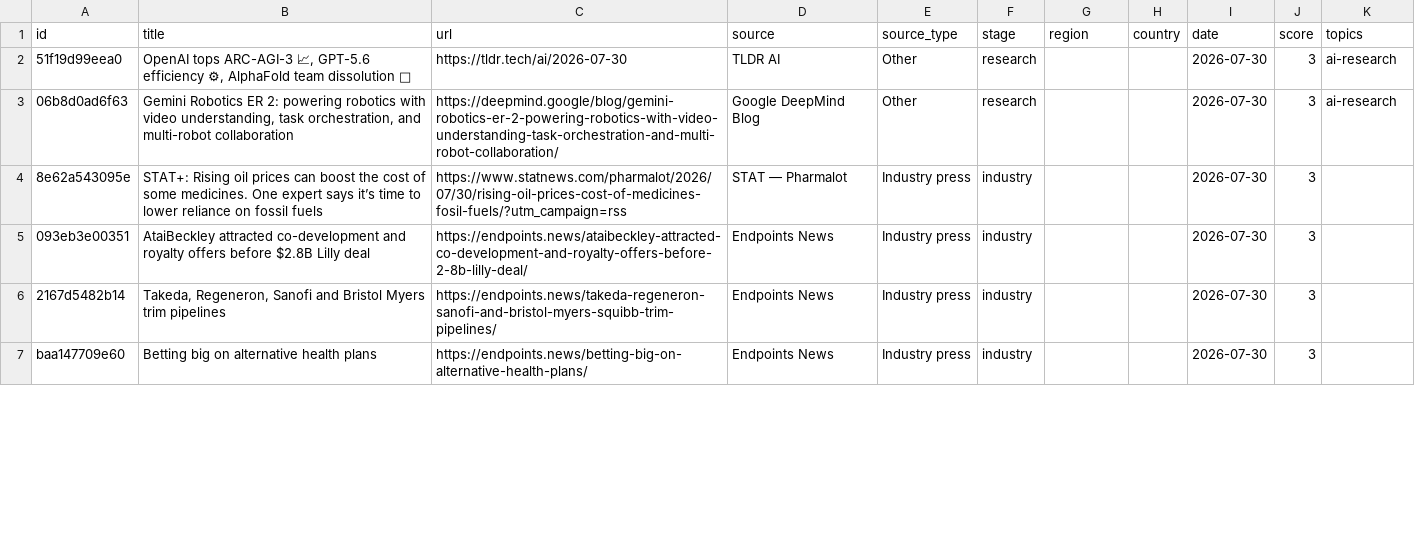
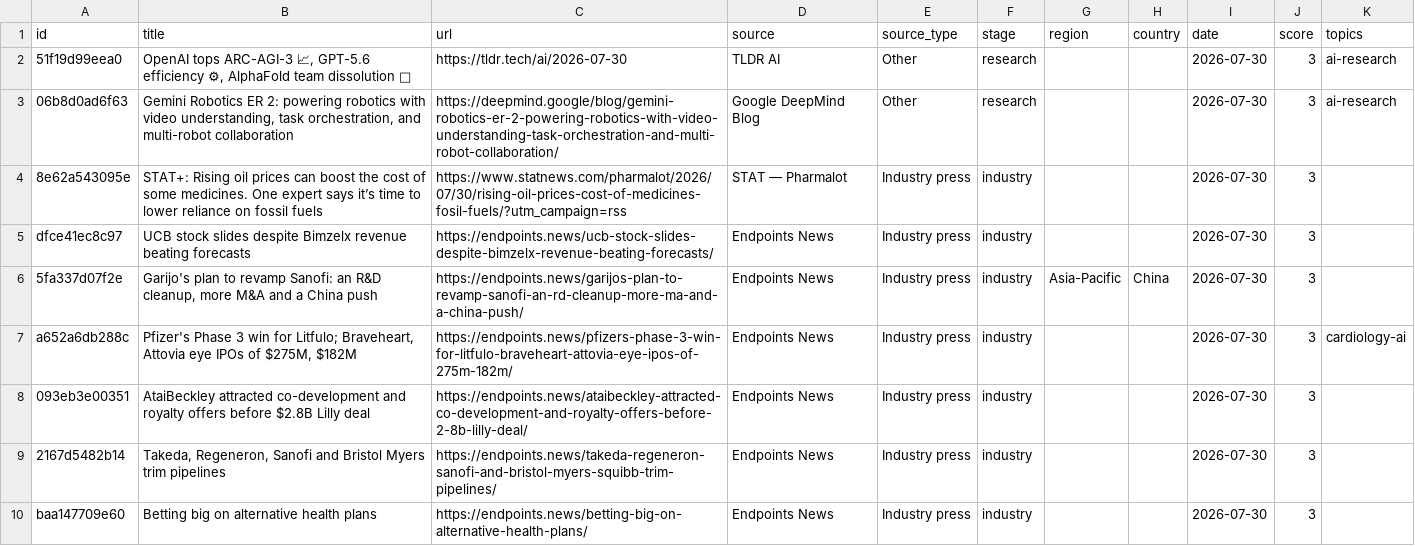
Before and after one commit to asarmah123/ai-health-evidence-monitor, a CSV file: docs/data/feed-latest.csv, drawn as a sheet; only a part is shown; the diff covers the shown part only.

Commit message:
feed: 2026-07-30

```diff
--- a/docs/data/feed-latest.csv
+++ b/docs/data/feed-latest.csv
@@ -4,2 +4,5 @@
 8e62a543095e,STAT+: Rising oil prices can boost the cost of some medicines. One expert says it’s time to lower reliance on fossil fuels,https://www.statnews.com/pharmalot/2026/07/30/rising-oil-prices-cost-of-medicines-fosil-fuels/?utm_campaign=rss,STAT — Pharmalot,Industry press,industry,,,2026-07-30,3,
+dfce41ec8c97,UCB stock slides despite Bimzelx revenue beating forecasts,https://endpoints.news/ucb-stock-slides-despite-bimzelx-revenue-beating-forecasts/,Endpoints News,Industry press,industry,,,2026-07-30,3,
+5fa337d07f2e,"Garijo's plan to revamp Sanofi: an R&D cleanup, more M&A and a China push",https://endpoints.news/garijos-plan-to-revamp-sanofi-an-rd-cleanup-more-ma-and-a-china-push/,Endpoints News,Industry press,industry,Asia-Pacific,China,2026-07-30,3,
+a652a6db288c,"Pfizer's Phase 3 win for Litfulo; Braveheart, Attovia eye IPOs of $275M, $182M",https://endpoints.news/pfizers-phase-3-win-for-litfulo-braveheart-attovia-eye-ipos-of-275m-182m/,Endpoints News,Industry press,industry,,,2026-07-30,3,cardiology-ai
 093eb3e00351,AtaiBeckley attracted co-development and royalty offers before $2.8B Lilly deal,https://endpoints.news/ataibeckley-attracted-co-development-and-royalty-offers-before-2-8b-lilly-deal/,Endpoints News,Industry press,industry,,,2026-07-30,3,
```
Also changed, not shown: 5 added rows, 6 removed rows and 3 edited cells elsewhere in this file, 23 other files.
